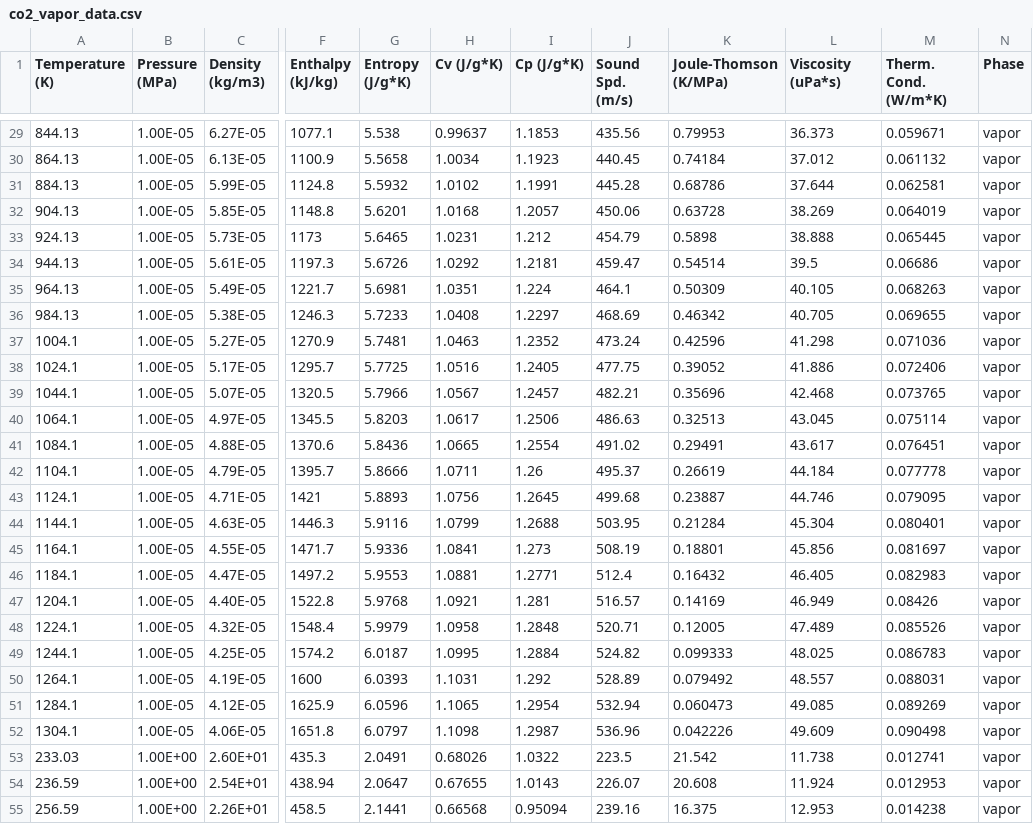
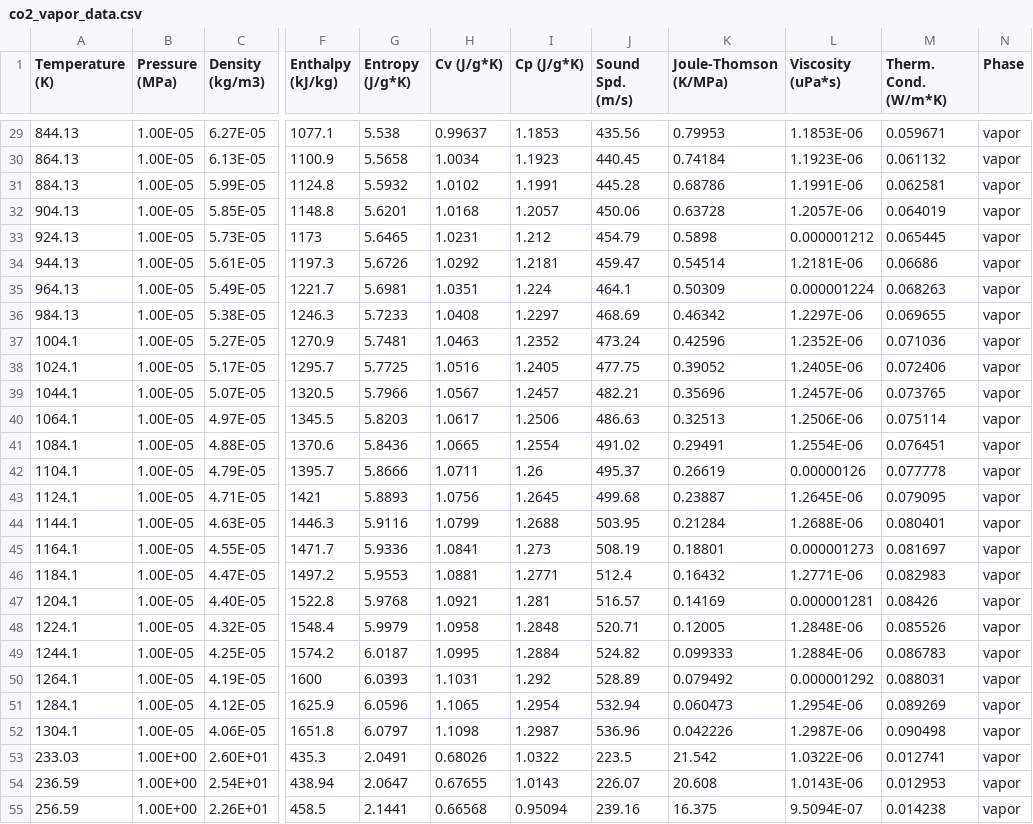
Before and after one commit to IDAES/idaes-ext, a CSV file: src/general_helmholtz/test_data/co2_vapor_data.csv, drawn as a sheet; only a part is shown, gaps mark what is left out; the diff covers the shown part only; the diff names each change by its address in the sheet, - before the commit and + after, or states it on an @@ line.

```diff
--- a/src/general_helmholtz/test_data/co2_vapor_data.csv
+++ b/src/general_helmholtz/test_data/co2_vapor_data.csv
-L29 (Viscosity (uPa*s)): 36.373
+L29 (Viscosity (uPa*s)): 1.1853E-06
-L30 (Viscosity (uPa*s)): 37.012
+L30 (Viscosity (uPa*s)): 1.1923E-06
-L31 (Viscosity (uPa*s)): 37.644
+L31 (Viscosity (uPa*s)): 1.1991E-06
-L32 (Viscosity (uPa*s)): 38.269
+L32 (Viscosity (uPa*s)): 1.2057E-06
-L33 (Viscosity (uPa*s)): 38.888
+L33 (Viscosity (uPa*s)): 0.000001212
-L34 (Viscosity (uPa*s)): 39.5
+L34 (Viscosity (uPa*s)): 1.2181E-06
-L35 (Viscosity (uPa*s)): 40.105
+L35 (Viscosity (uPa*s)): 0.000001224
-L36 (Viscosity (uPa*s)): 40.705
+L36 (Viscosity (uPa*s)): 1.2297E-06
-L37 (Viscosity (uPa*s)): 41.298
+L37 (Viscosity (uPa*s)): 1.2352E-06
-L38 (Viscosity (uPa*s)): 41.886
+L38 (Viscosity (uPa*s)): 1.2405E-06
-L39 (Viscosity (uPa*s)): 42.468
+L39 (Viscosity (uPa*s)): 1.2457E-06
-L40 (Viscosity (uPa*s)): 43.045
+L40 (Viscosity (uPa*s)): 1.2506E-06
-L41 (Viscosity (uPa*s)): 43.617
+L41 (Viscosity (uPa*s)): 1.2554E-06
-L42 (Viscosity (uPa*s)): 44.184
+L42 (Viscosity (uPa*s)): 0.00000126
-L43 (Viscosity (uPa*s)): 44.746
+L43 (Viscosity (uPa*s)): 1.2645E-06
-L44 (Viscosity (uPa*s)): 45.304
+L44 (Viscosity (uPa*s)): 1.2688E-06
-L45 (Viscosity (uPa*s)): 45.856
+L45 (Viscosity (uPa*s)): 0.000001273
-L46 (Viscosity (uPa*s)): 46.405
+L46 (Viscosity (uPa*s)): 1.2771E-06
-L47 (Viscosity (uPa*s)): 46.949
+L47 (Viscosity (uPa*s)): 0.000001281
-L48 (Viscosity (uPa*s)): 47.489
+L48 (Viscosity (uPa*s)): 1.2848E-06
-L49 (Viscosity (uPa*s)): 48.025
+L49 (Viscosity (uPa*s)): 1.2884E-06
-L50 (Viscosity (uPa*s)): 48.557
+L50 (Viscosity (uPa*s)): 0.000001292
-L51 (Viscosity (uPa*s)): 49.085
+L51 (Viscosity (uPa*s)): 1.2954E-06
-L52 (Viscosity (uPa*s)): 49.609
+L52 (Viscosity (uPa*s)): 1.2987E-06
-L53 (Viscosity (uPa*s)): 11.738
+L53 (Viscosity (uPa*s)): 1.0322E-06
-L54 (Viscosity (uPa*s)): 11.924
+L54 (Viscosity (uPa*s)): 1.0143E-06
-L55 (Viscosity (uPa*s)): 12.953
+L55 (Viscosity (uPa*s)): 9.5094E-07
```
Also changed, not shown: 130 edited cells elsewhere in this file, src/general_helmholtz/test_data/co2_liquid_data.csv, src/general_helmholtz/test_data/co2_supercritical_data.csv, 26 other files.
